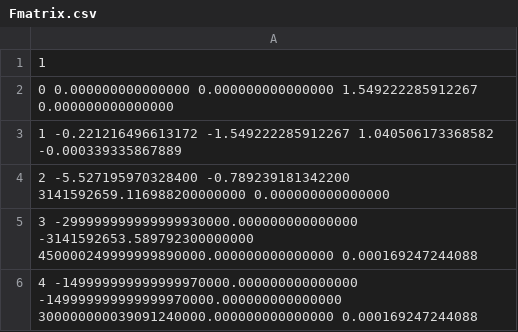
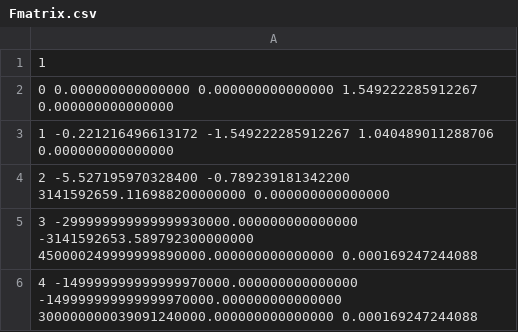
Before and after one commit to ttdelgadott/NeuroGPU, a CSV file: Neuron/printCell/Amit/output/Fmatrix.csv, drawn as a sheet; only a part is shown; the diff covers the shown part only.

```diff
--- a/Neuron/printCell/Amit/output/Fmatrix.csv
+++ b/Neuron/printCell/Amit/output/Fmatrix.csv
@@ -2,3 +2,3 @@
 0 0.000000000000000 0.000000000000000 1.549222285912267 0.000000000000000
-1 -0.221216496613172 -1.549222285912267 1.040506173368582 -0.000339335867889
+1 -0.221216496613172 -1.549222285912267 1.040489011288706 0.000000000000000
 2 -5.527195970328400 -0.789239181342200 3141592659.116988200000000 0.000000000000000
```
Also changed, not shown: 41 edited cells elsewhere in this file, 10 other files.
